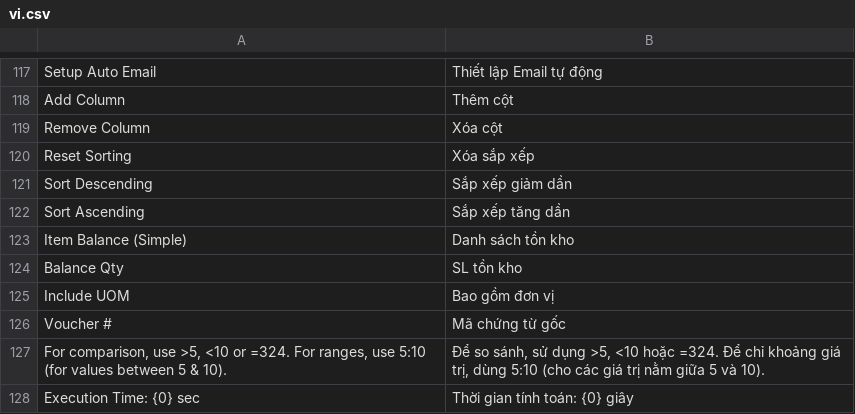
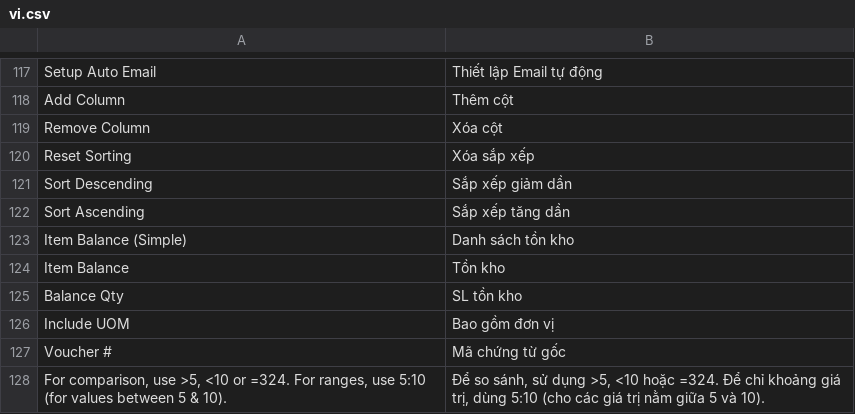
Before and after one commit to ctyFacenet/tahp, a CSV file: tahp/translations/vi.csv, drawn as a sheet; only a part is shown, gaps mark what is left out; the shorter side is filled out with more unchanged rows; the diff names each change by its address in the sheet, - before the commit and + after, or states it on an @@ line.

Commit message:
feat(manufacturing): Add custom stock ledger report and item balance. Update entirely job card interface

```diff
--- a/tahp/translations/vi.csv
+++ b/tahp/translations/vi.csv
+row 124: Item Balance | Tồn kho
```
Also changed, not shown: 23 other files.
